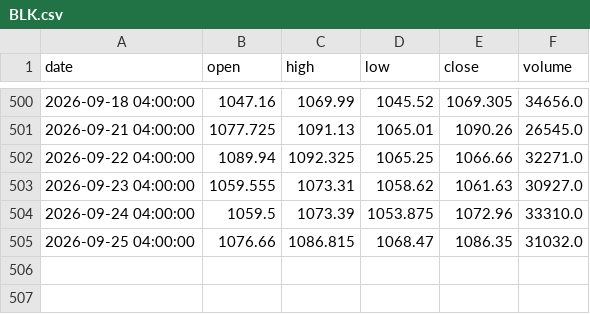
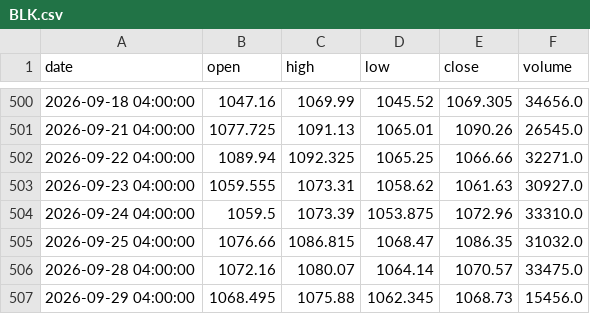
Before and after one commit to A-beaner/api-model, a CSV file: data/BLK.csv, drawn as a sheet; only a part is shown, gaps mark what is left out; the diff names each change by its address in the sheet, - before the commit and + after, or states it on an @@ line.

```diff
--- a/data/BLK.csv
+++ b/data/BLK.csv
+row 506: 2026-09-28 04:00:00 | 1072.16 | 1080.07 | 1064.14 | 1070.57 | 33475.0
+row 507: 2026-09-29 04:00:00 | 1068.495 | 1075.88 | 1062.345 | 1068.73 | 15456.0
```
Also changed, not shown: data/AMGN.csv, data/C.csv, 30 other files.
